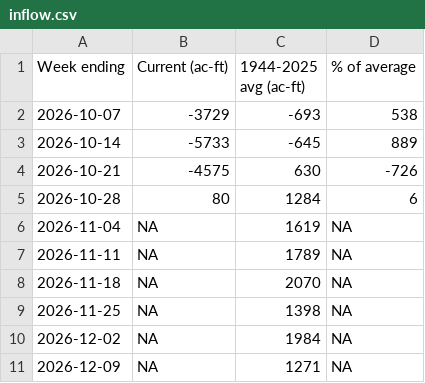
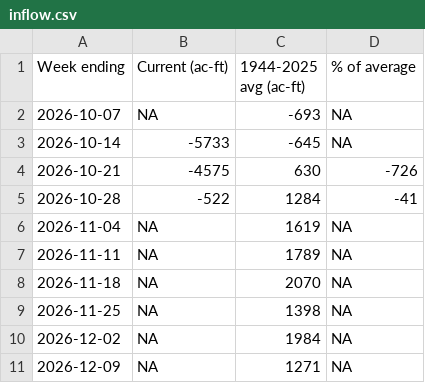
Before and after one commit to TOTA-git/TOTA-Water-Dashboard, a CSV file: data/cache/inflow.csv, drawn as a sheet; only a part is shown.

```diff
--- a/data/cache/inflow.csv
+++ b/data/cache/inflow.csv
@@ -1,6 +1,6 @@
 Week ending,Current (ac-ft),1944-2025 avg (ac-ft),% of average
-2026-10-07,-3729,-693,538
-2026-10-14,-5733,-645,889
+2026-10-07,NA,-693,NA
+2026-10-14,-5733,-645,NA
 2026-10-21,-4575,630,-726
-2026-10-28,80,1284,6
+2026-10-28,-522,1284,-41
 2026-11-04,NA,1619,NA
```
Also changed, not shown: data/cache/groundwater.csv, data/cache/refresh_log.csv, 2 other files.
